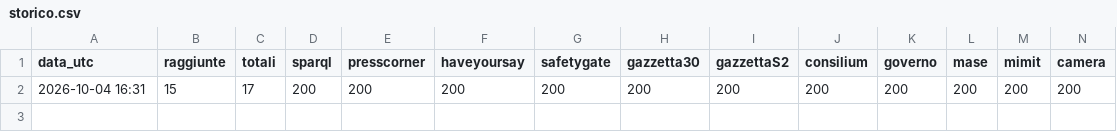
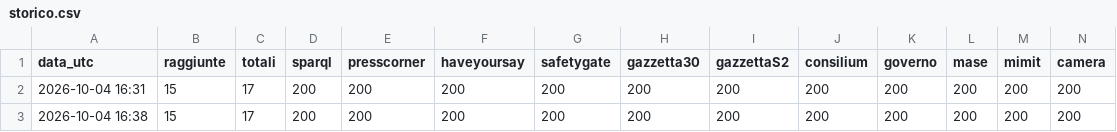
Before and after one commit to ingtony-ta/osservatorio-fonti-prova, a CSV file: esiti/storico.csv, drawn as a sheet; only a part is shown; rows hold the shown columns only; the diff names each change by its address in the sheet, - before the commit and + after, or states it on an @@ line.

```diff
--- a/esiti/storico.csv
+++ b/esiti/storico.csv
+row 3: 2026-10-04 16:38 | 15 | 17 | 200 | 200 | 200 | 200 | 200 | 200 | 200 | 200 | 200 | 200 | 200
```
Also changed, not shown: 5 other files.
